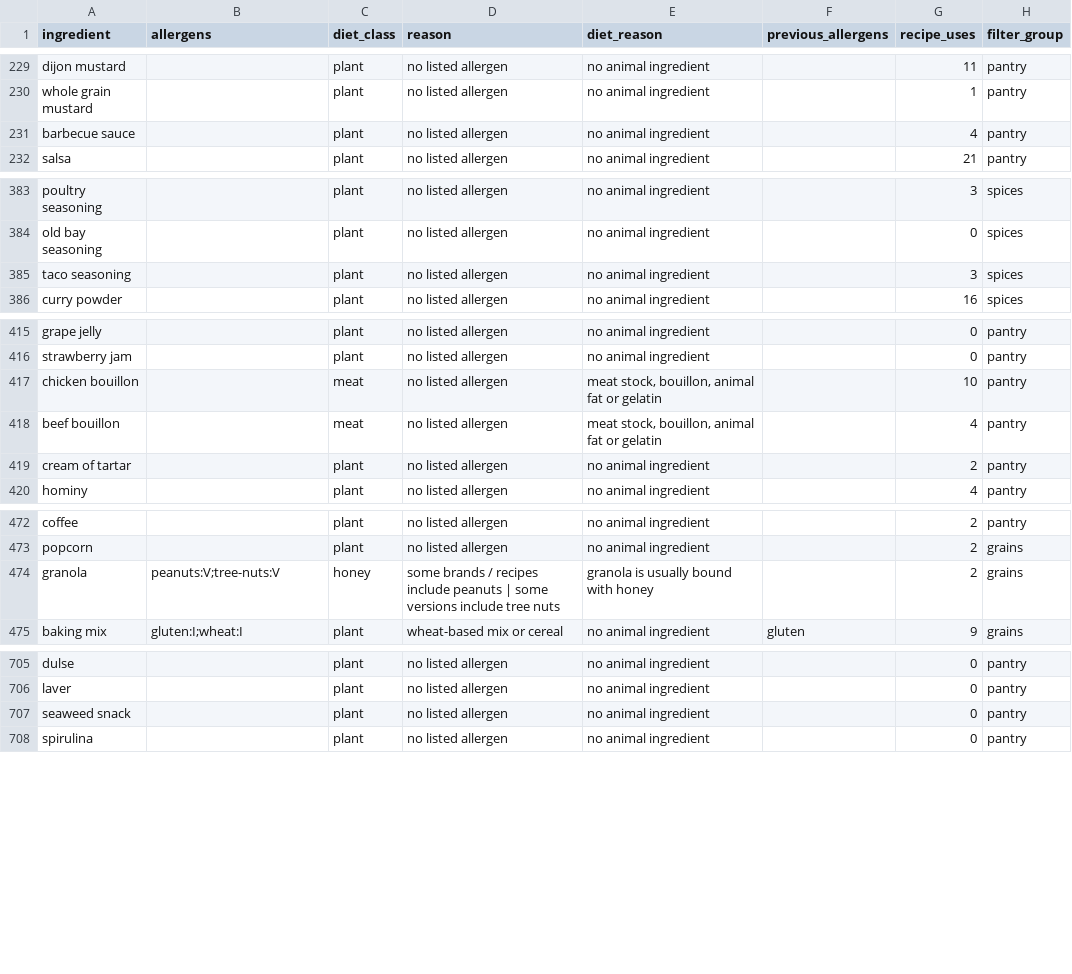
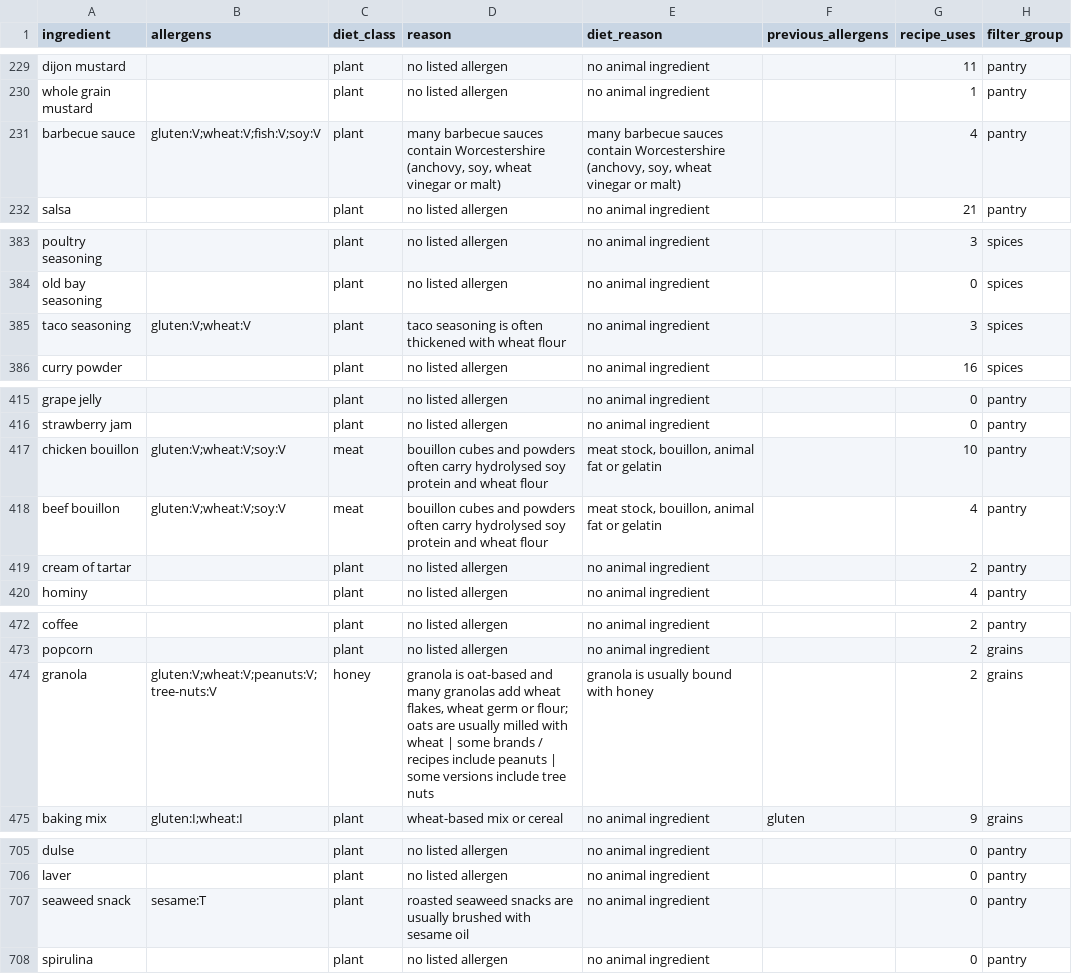
Before and after one commit to knp4830/minced, a CSV file: scripts/allergens/review/ingredient-allergens.csv, drawn as a sheet; only a part is shown, gaps mark what is left out; the diff covers the shown part only.

```diff
--- a/scripts/allergens/review/ingredient-allergens.csv
+++ b/scripts/allergens/review/ingredient-allergens.csv
@@ -230,3 +230,3 @@ dijon mustard,,plant,no listed allergen,no animal ingredient,,11,pantry
 whole grain mustard,,plant,no listed allergen,no animal ingredient,,1,pantry
-barbecue sauce,,plant,no listed allergen,no animal ingredient,,4,pantry
+barbecue sauce,gluten:V;wheat:V;fish:V;soy:V,plant,"many barbecue sauces contain Worcestershire (anchovy, soy, wheat vinegar or malt)","many barbecue sauces contain Worcestershire (anchovy, soy, wheat vinegar or malt)",,4,pantry
 salsa,,plant,no listed allergen,no animal ingredient,,21,pantry
@@ -384,3 +384,3 @@ poultry seasoning,,plant,no listed allergen,no animal ingredient,,3,spices
 old bay seasoning,,plant,no listed allergen,no animal ingredient,,0,spices
-taco seasoning,,plant,no listed allergen,no animal ingredient,,3,spices
+taco seasoning,gluten:V;wheat:V,plant,taco seasoning is often thickened with wheat flour,no animal ingredient,,3,spices
 curry powder,,plant,no listed allergen,no animal ingredient,,16,spices
@@ -416,4 +416,4 @@ grape jelly,,plant,no listed allergen,no animal ingredient,,0,pantry
 strawberry jam,,plant,no listed allergen,no animal ingredient,,0,pantry
-chicken bouillon,,meat,no listed allergen,"meat stock, bouillon, animal fat or gelatin",,10,pantry
-beef bouillon,,meat,no listed allergen,"meat stock, bouillon, animal fat or gelatin",,4,pantry
+chicken bouillon,gluten:V;wheat:V;soy:V,meat,bouillon cubes and powders often carry hydrolysed soy protein and wheat flour,"meat stock, bouillon, animal fat or gelatin",,10,pantry
+beef bouillon,gluten:V;wheat:V;soy:V,meat,bouillon cubes and powders often carry hydrolysed soy protein and wheat flour,"meat stock, bouillon, animal fat or gelatin",,4,pantry
 cream of tartar,,plant,no listed allergen,no animal ingredient,,2,pantry
@@ -473,3 +473,3 @@ coffee,,plant,no listed allergen,no animal ingredient,,2,pantry
 popcorn,,plant,no listed allergen,no animal ingredient,,2,grains
-granola,peanuts:V;tree-nuts:V,honey,some brands / recipes include peanuts | some versions include tree nuts,granola is usually bound with honey,,2,grains
+granola,gluten:V;wheat:V;peanuts:V;tree-nuts:V,honey,"granola is oat-based and many granolas add wheat flakes, wheat germ or flour; oats are usually milled with wheat | some brands / recipes include peanuts | some versions include tree nuts",granola is usually bound with honey,,2,grains
 baking mix,gluten:I;wheat:I,plant,wheat-based mix or cereal,no animal ingredient,gluten,9,grains
@@ -706,3 +706,3 @@ dulse,,plant,no listed allergen,no animal ingredient,,0,pantry
 laver,,plant,no listed allergen,no animal ingredient,,0,pantry
-seaweed snack,,plant,no listed allergen,no animal ingredient,,0,pantry
+seaweed snack,sesame:T,plant,roasted seaweed snacks are usually brushed with sesame oil,no animal ingredient,,0,pantry
 spirulina,,plant,no listed allergen,no animal ingredient,,0,pantry
```
Also changed, not shown: 3 edited cells elsewhere in this file, scripts/world-ingredients/review/new-ingredients.csv, 15 other files.
